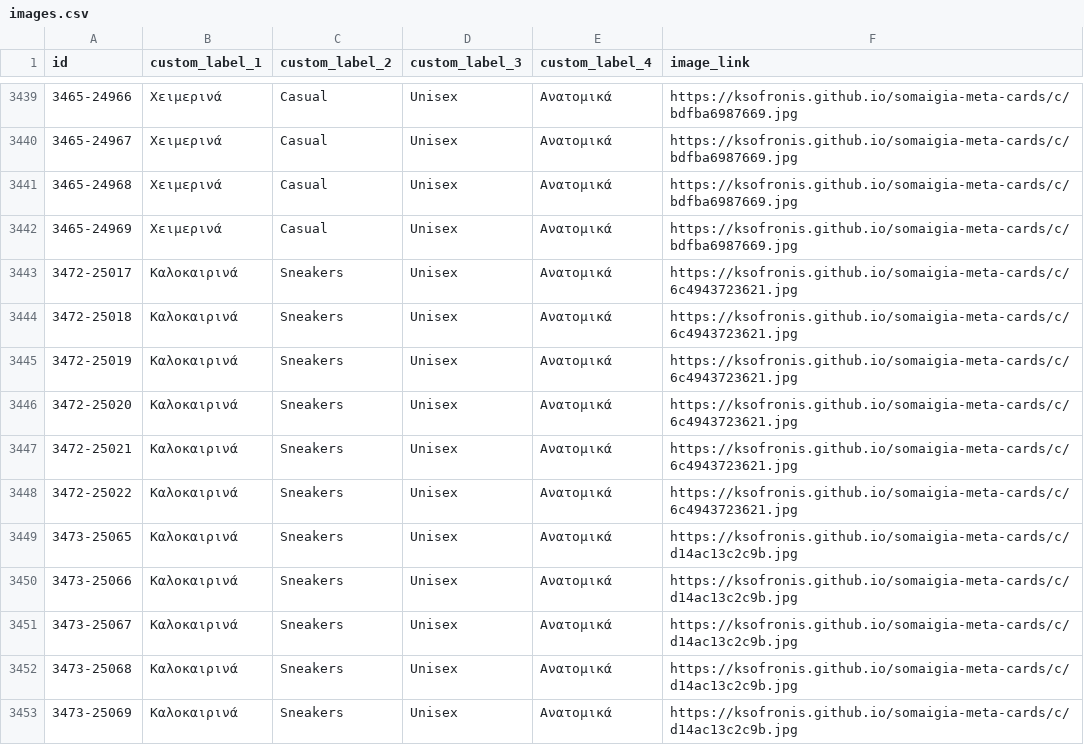
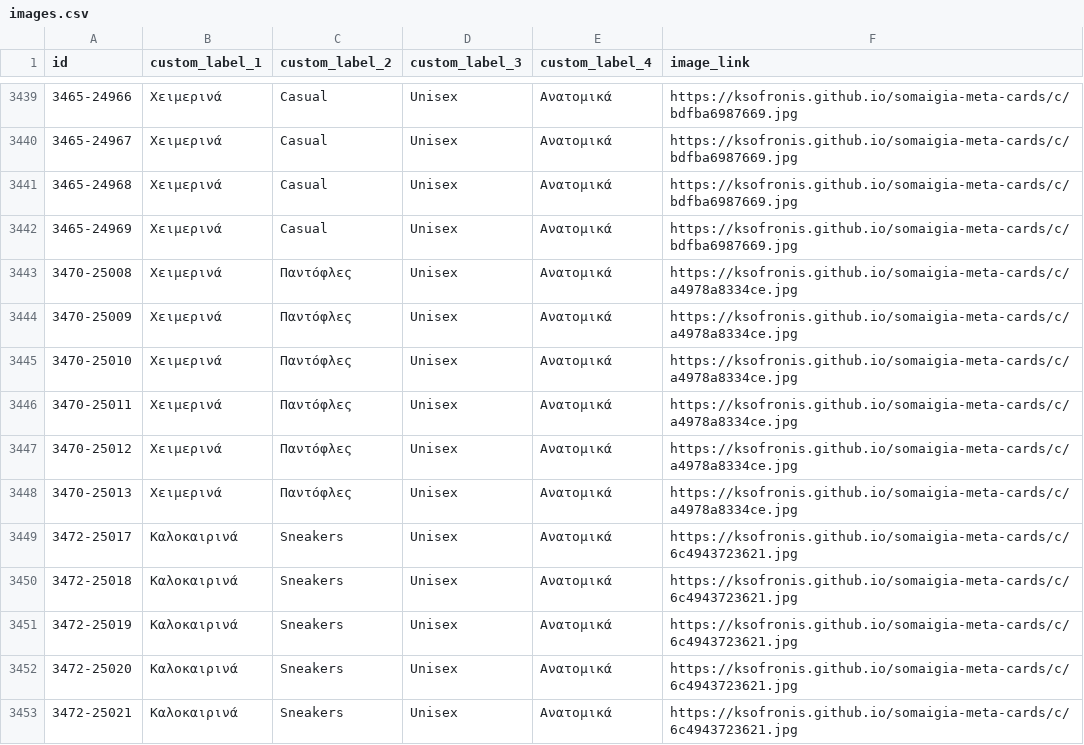
Before and after one commit to ksofronis/somaigia-meta-cards, a CSV file: feed/images.csv, drawn as a sheet; only a part is shown, gaps mark what is left out; the shorter side is filled out with more unchanged rows; the diff names each change by its address in the sheet, - before the commit and + after, or states it on an @@ line.

```diff
--- a/feed/images.csv
+++ b/feed/images.csv
+row 3443: 3470-25008 | Χειμερινά | Παντόφλες | Unisex | Ανατομικά | https://ksofronis.github.io/somaigia-meta-cards/c/a4978a8334ce.jpg
+row 3444: 3470-25009 | Χειμερινά | Παντόφλες | Unisex | Ανατομικά | https://ksofronis.github.io/somaigia-meta-cards/c/a4978a8334ce.jpg
+row 3445: 3470-25010 | Χειμερινά | Παντόφλες | Unisex | Ανατομικά | https://ksofronis.github.io/somaigia-meta-cards/c/a4978a8334ce.jpg
+row 3446: 3470-25011 | Χειμερινά | Παντόφλες | Unisex | Ανατομικά | https://ksofronis.github.io/somaigia-meta-cards/c/a4978a8334ce.jpg
+row 3447: 3470-25012 | Χειμερινά | Παντόφλες | Unisex | Ανατομικά | https://ksofronis.github.io/somaigia-meta-cards/c/a4978a8334ce.jpg
+row 3448: 3470-25013 | Χειμερινά | Παντόφλες | Unisex | Ανατομικά | https://ksofronis.github.io/somaigia-meta-cards/c/a4978a8334ce.jpg
```
Also changed, not shown: feed/labels.csv, 5 other files.
